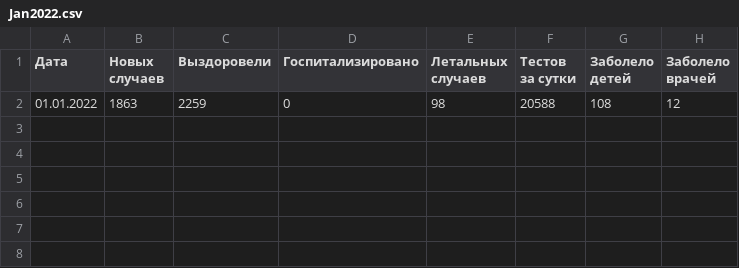
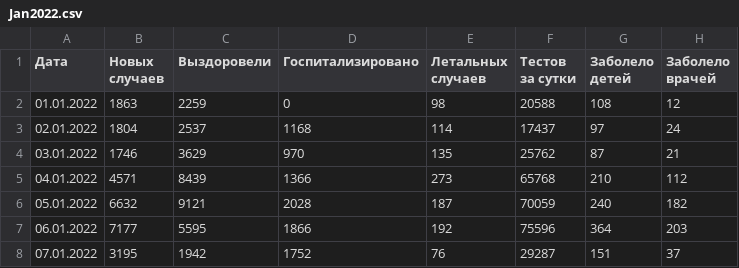
Before and after one commit to acentos/covid19_cases_ua, a CSV file: covid19/data/examples/Jan2022.csv, drawn as a sheet.

Commit message:
07 jan

```diff
--- a/covid19/data/examples/Jan2022.csv
+++ b/covid19/data/examples/Jan2022.csv
@@ -2 +2,7 @@
 01.01.2022,1863,2259,0,98,20588,108,12
+02.01.2022,1804,2537,1168,114,17437,97,24
+03.01.2022,1746,3629,970,135,25762,87,21
+04.01.2022,4571,8439,1366,273,65768,210,112
+05.01.2022,6632,9121,2028,187,70059,240,182
+06.01.2022,7177,5595,1866,192,75596,364,203
+07.01.2022,3195,1942,1752,76,29287,151,37
```
